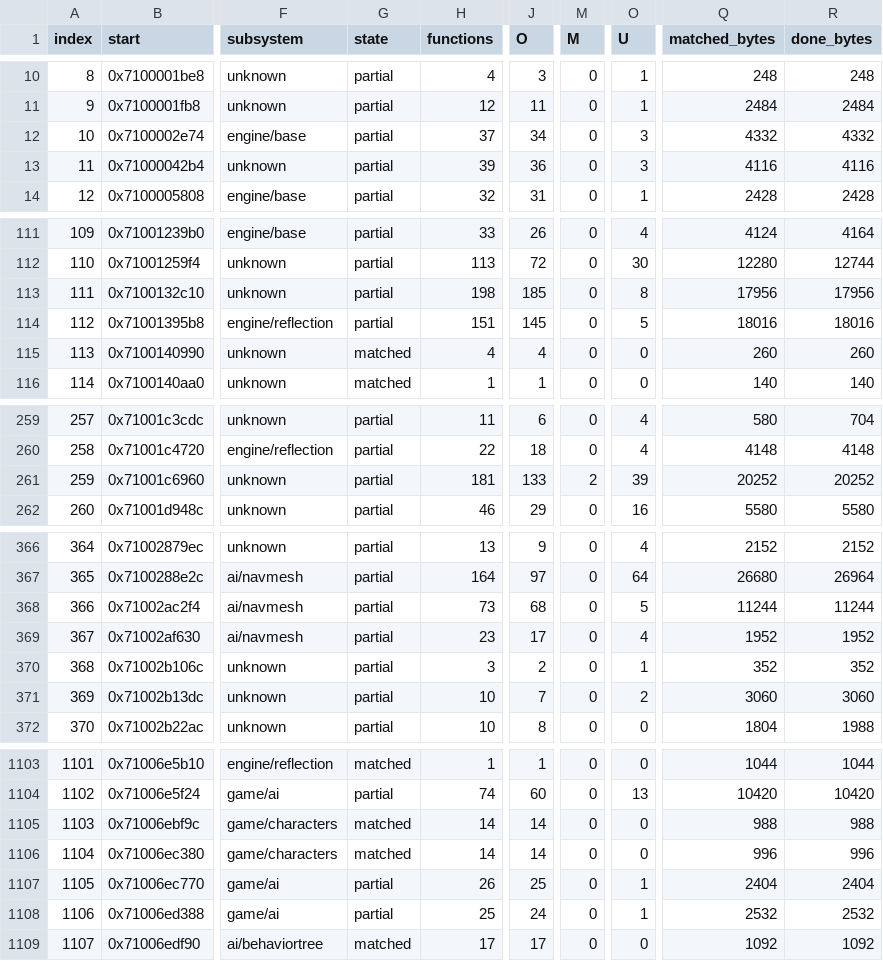
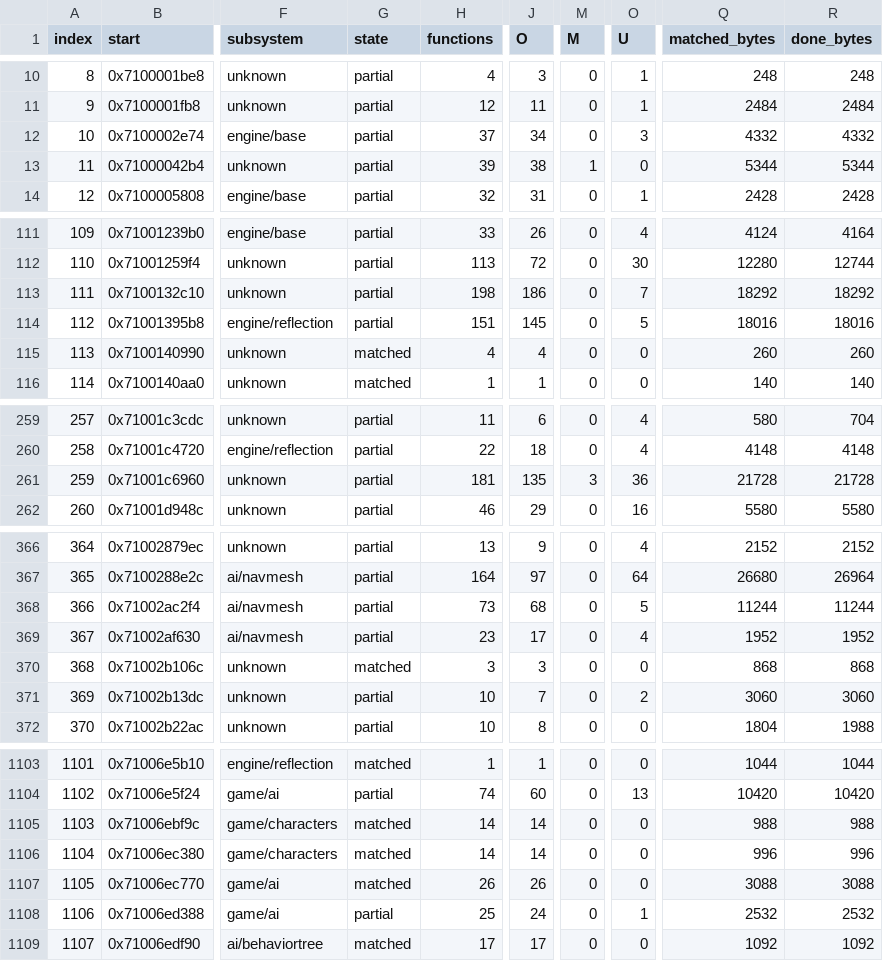
Before and after one commit to var-flotsam/dread-decomp, a CSV file: data/tu_status.csv, drawn as a sheet; only a part is shown, gaps mark what is left out; the diff covers the shown part only; the diff names each change by its address in the sheet, - before the commit and + after, or states it on an @@ line.

```diff
--- a/data/tu_status.csv
+++ b/data/tu_status.csv
-J13 (O): 36
+J13 (O): 38
-M13 (M): 0
+M13 (M): 1
-O13 (U): 3
+O13 (U): 0
-Q13 (matched_bytes): 4116
+Q13 (matched_bytes): 5344
-R13 (done_bytes): 4116
+R13 (done_bytes): 5344
-J113 (O): 185
+J113 (O): 186
-O113 (U): 8
+O113 (U): 7
-Q113 (matched_bytes): 17956
+Q113 (matched_bytes): 18292
-R113 (done_bytes): 17956
+R113 (done_bytes): 18292
-J261 (O): 133
+J261 (O): 135
-M261 (M): 2
+M261 (M): 3
-O261 (U): 39
+O261 (U): 36
-Q261 (matched_bytes): 20252
+Q261 (matched_bytes): 21728
-R261 (done_bytes): 20252
+R261 (done_bytes): 21728
-G370 (state): partial
+G370 (state): matched
-J370 (O): 2
+J370 (O): 3
-O370 (U): 1
+O370 (U): 0
-Q370 (matched_bytes): 352
+Q370 (matched_bytes): 868
-R370 (done_bytes): 352
+R370 (done_bytes): 868
-G1107 (state): partial
+G1107 (state): matched
-J1107 (O): 25
+J1107 (O): 26
-O1107 (U): 1
+O1107 (U): 0
-Q1107 (matched_bytes): 2404
+Q1107 (matched_bytes): 3088
-R1107 (done_bytes): 2404
+R1107 (done_bytes): 3088
```
Also changed, not shown: 76 edited cells elsewhere in this file, 4 other files.
